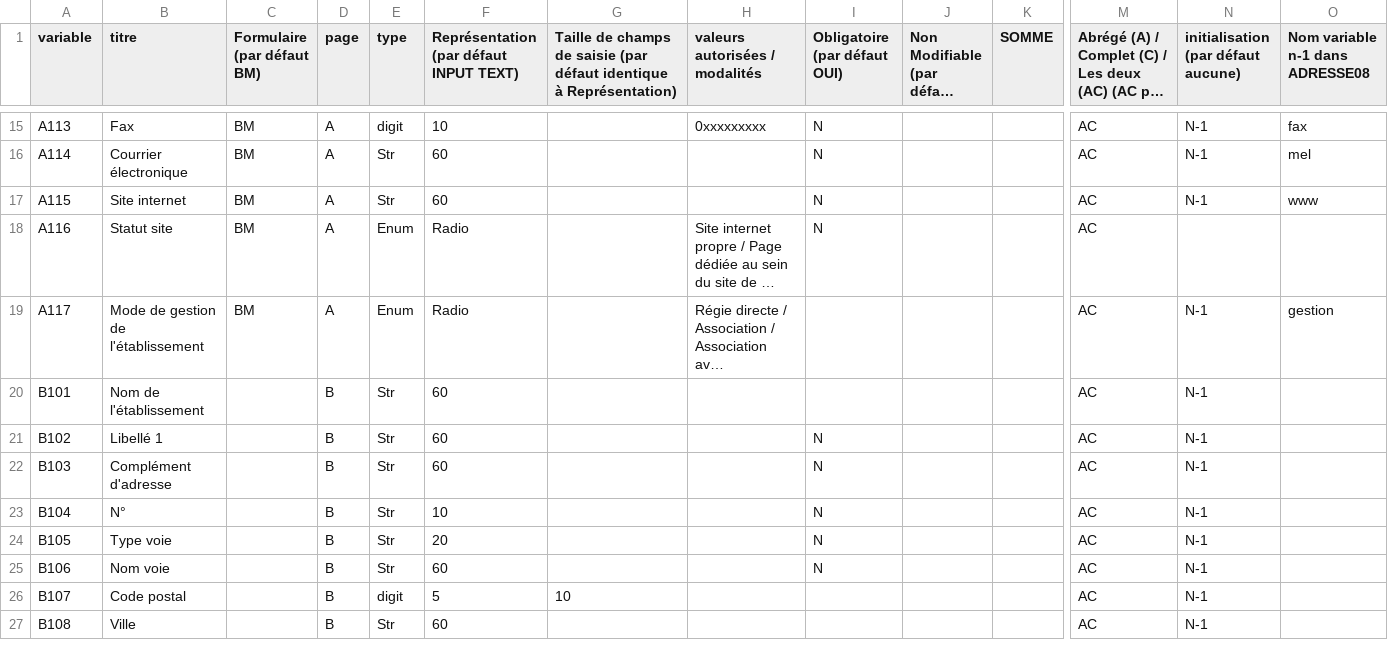
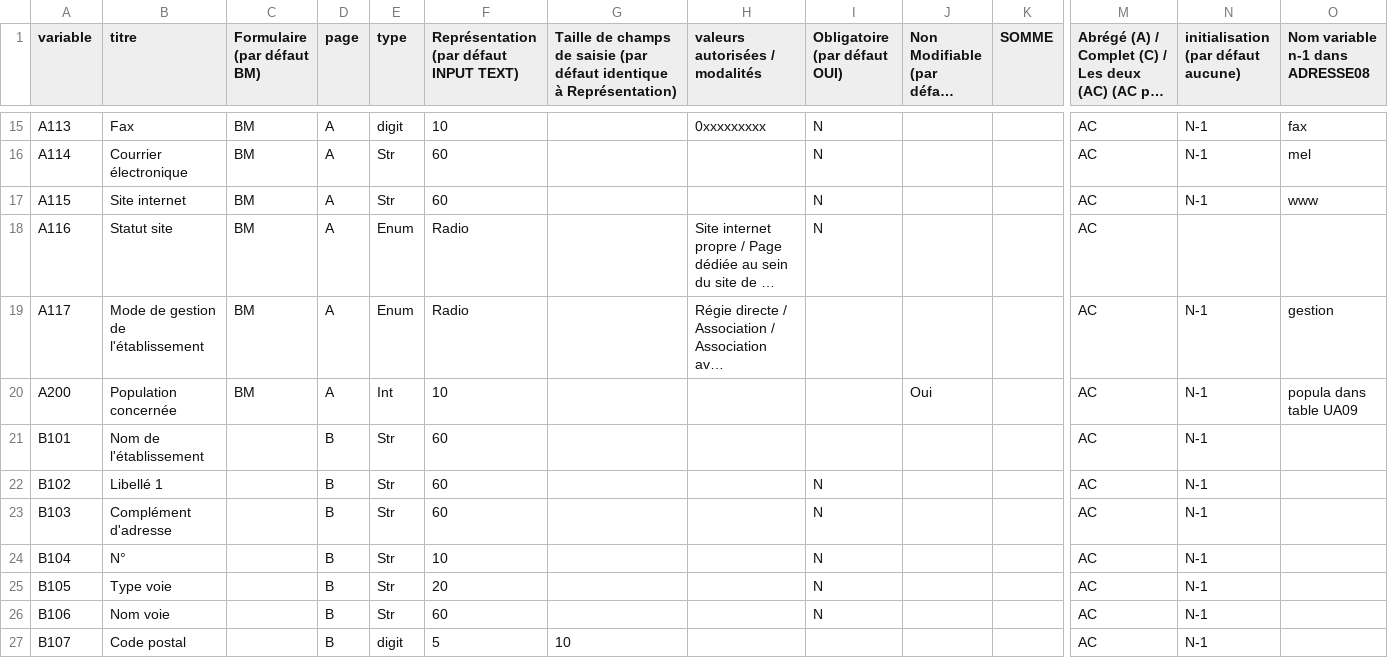
Before and after one commit to bearstech/iscrib, a CSV file: ui/scrib2009/bm/schema.csv, drawn as a sheet; only a part is shown, gaps mark what is left out; the shorter side is filled out with more unchanged rows; long unchanged cells end in …; rows hold the shown columns only; the diff names each change by its address in the sheet, - before the commit and + after, or states it on an @@ line.

```diff
--- a/ui/scrib2009/bm/schema.csv
+++ b/ui/scrib2009/bm/schema.csv
+row 20: A200 | Population concernée | BM | A | Int | 10 |  |  |  | Oui |  | AC | N-1 | popula dans table UA09
```
Also changed, not shown: ui/scrib2009/bm/controls.csv.
